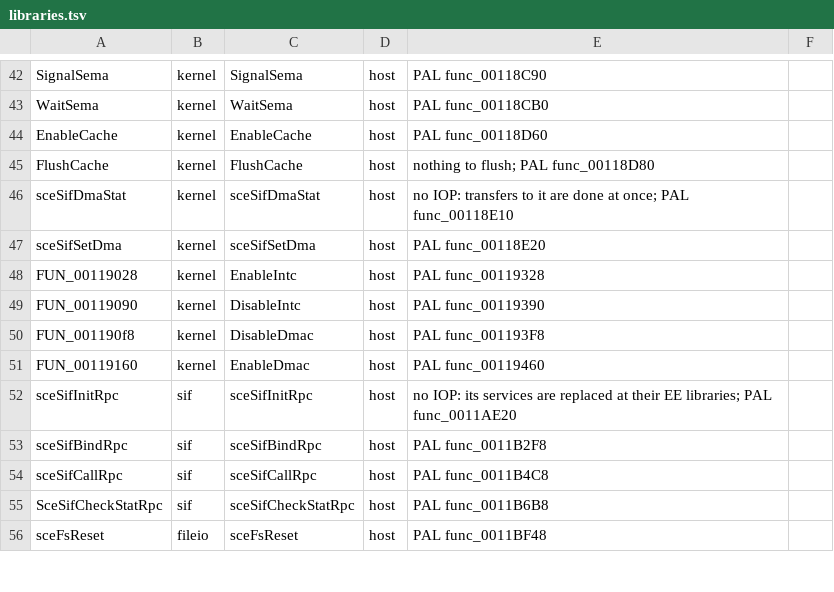
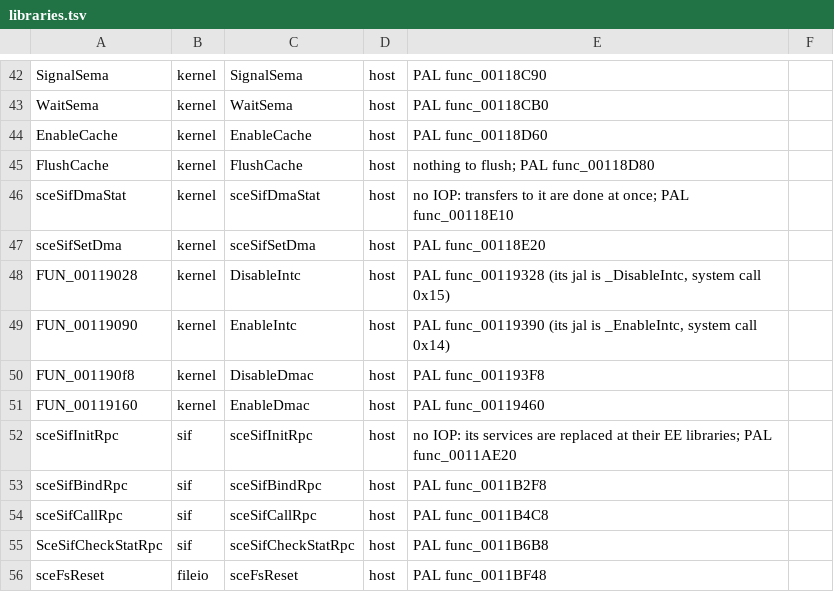
Before and after one commit to DrLegitamate/OpenRAC, a TSV file: port/game/rac1-ntsc/libraries.tsv, drawn as a sheet; only a part is shown, gaps mark what is left out.

Commit message:
fix(port): the library layer answers as the console's libraries and kernel do
Pull request #33 from Drustburn/pr/library-layer.

Squashes 7 commits:

- fix(port): thread and interrupt calls return what the console's kernel returns
- fix(port): sceSifCallRpc sees an unbound client in the game's memory
- fix(port): libmc keeps its command and result where the game's library kept them
- fix(port): libmc refuses a missing or empty name before it starts a command
- fix(port/rac1-pal): library functions that only keep the game's own state run the game's C
- fix(port/rac1-pal): system call -0x5A copies nothing, as on the console
- fix(port): libgraph's image transfer packets as the library builds them

```diff
--- a/port/game/rac1-ntsc/libraries.tsv
+++ b/port/game/rac1-ntsc/libraries.tsv
@@ -47,4 +47,4 @@ sceSifDmaStat	kernel	sceSifDmaStat	host	no IOP: transfers to it are done at once
 sceSifSetDma	kernel	sceSifSetDma	host	PAL func_00118E20
-FUN_00119028	kernel	EnableIntc	host	PAL func_00119328
-FUN_00119090	kernel	DisableIntc	host	PAL func_00119390
+FUN_00119028	kernel	DisableIntc	host	PAL func_00119328 (its jal is _DisableIntc, system call 0x15)
+FUN_00119090	kernel	EnableIntc	host	PAL func_00119390 (its jal is _EnableIntc, system call 0x14)
 FUN_001190f8	kernel	DisableDmac	host	PAL func_001193F8
```
Also changed, not shown: port/game/common/libraries.tsv, port/game/rac1-pal/libraries.tsv, 7 other files.
